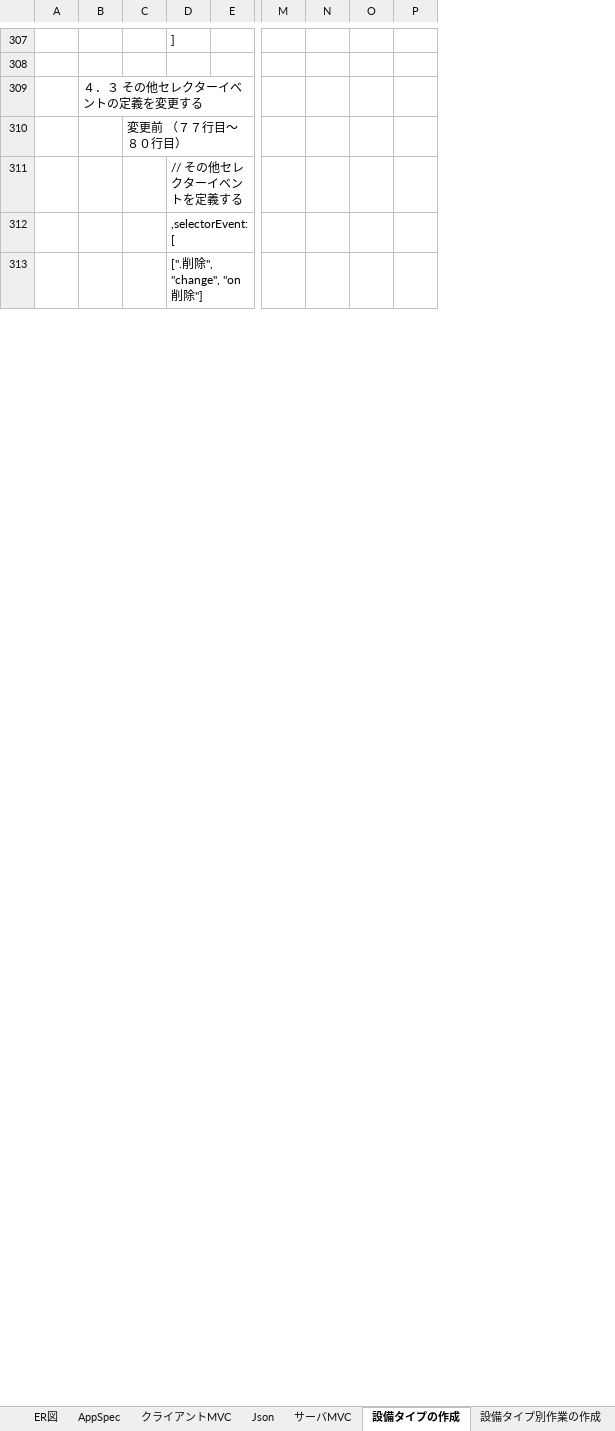
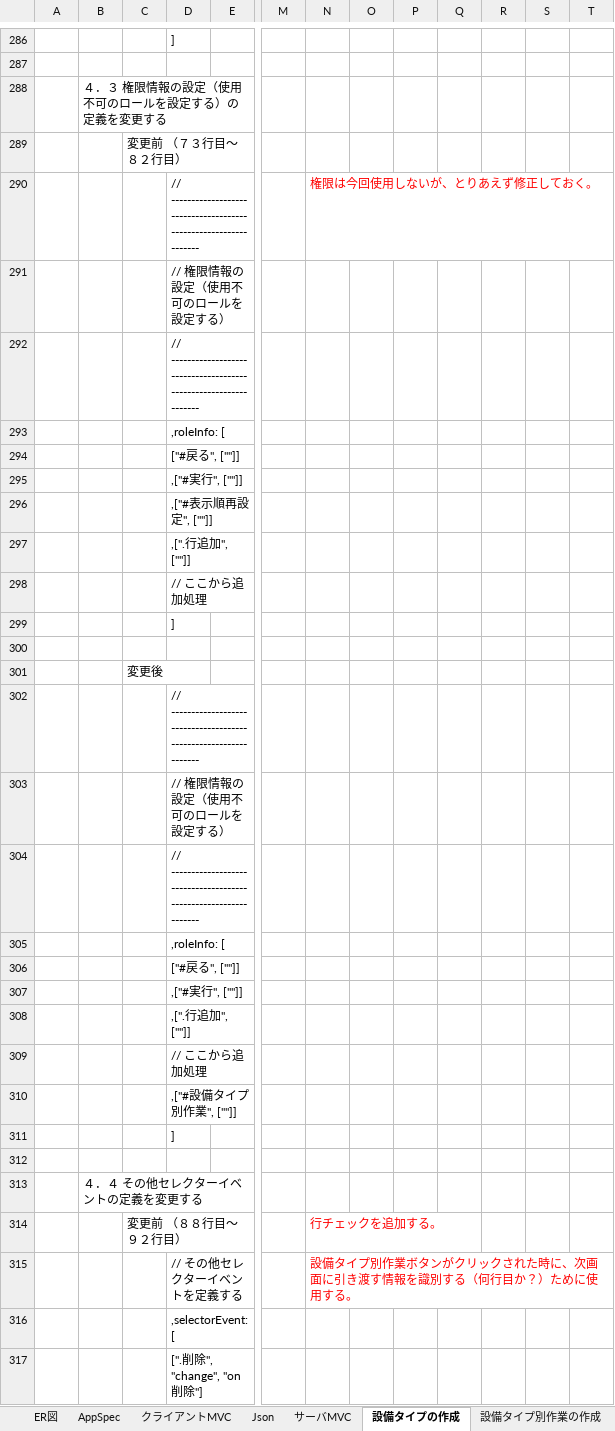
Before and after one commit to kurokouji/test-Rmenu00, an Excel workbook: Application/Setubi/教育用ドキュメント/教育用ドキュメント.xlsx, sheet 設備タイプの作成, drawn as a sheet; only a part is shown, gaps mark what is left out; values as stored, in another font and other column widths than the file's, no borders; charts and pictures not drawn; removed rows and columns are numbered as before the commit, all else as after; rows hold the shown columns only; the diff covers the shown part only; the diff names each change by its address in the sheet, - before the commit and + after, or states it on an @@ line.

Commit message:
AccessLog/index.htmlを修正
Setubiの教育用ドキュメントの一部を記述しました。
赤のシートが今回書いたものです。
設備タイプの作成シートは、手順に従って進めていけば
プログラムが出来るという感じで作成しています。

```diff
--- a/Application/Setubi/教育用ドキュメント/教育用ドキュメント.xlsx (sheet 設備タイプの作成)
+++ b/Application/Setubi/教育用ドキュメント/教育用ドキュメント.xlsx (sheet 設備タイプの作成)
-column N, empty
+column N, row 315: 設備タイプ別作業ボタンがクリックされた時に、次画面に引き渡す情報を識別する（何行目か？）ために使用する。
+column Q, empty
+column R, empty
+column S, empty
+column T, empty
-B288: ４．３ その他セレクターイベントの定義を変更する
+B288: ４．３ 権限情報の設定（使用不可のロールを設定する）の定義を変更する
-C289: 変更前 （７７行目～８０行目）
+C289: 変更前 （７３行目～８２行目）
+row 290:  |  |  | // ---------------------------------------------------------------- |  |  | 権限は今回使用しないが、とりあえず修正しておく。
+row 291:  |  |  | // 権限情報の設定（使用不可のロールを設定する）
+row 292:  |  |  | // ----------------------------------------------------------------
+row 293:  |  |  | ,roleInfo: [
+row 294:  |  |  | ["#戻る", [""]]
+row 295:  |  |  | ,["#実行", [""]]
+row 296:  |  |  | ,["#表示順再設定", [""]]
+row 297:  |  |  | ,[".行追加", [""]]
+row 298:  |  |  | // ここから追加処理
+row 299:  |  |  | ]
+row 300: (empty)
+row 301:  |  | 変更後
+row 302:  |  |  | // ----------------------------------------------------------------
+row 303:  |  |  | // 権限情報の設定（使用不可のロールを設定する）
+row 304:  |  |  | // ----------------------------------------------------------------
+row 305:  |  |  | ,roleInfo: [
+row 306:  |  |  | ["#戻る", [""]]
+row 307:  |  |  | ,["#実行", [""]]
+row 308:  |  |  | ,[".行追加", [""]]
+row 309:  |  |  | // ここから追加処理
+row 310:  |  |  | ,["#設備タイプ別作業", [""]]
+row 311:  |  |  | ]
+row 312: (empty)
+row 313:  | ４．４ その他セレクターイベントの定義を変更する
+row 314:  |  | 変更前 （８８行目～９２行目） |  |  |  | 行チェックを追加する。
```
Also changed, not shown: 13 added rows, 28 removed rows, 25 edited cells and cell formats elsewhere in this sheet, sheet AppSpec, sheet ER図, 1 other file.
